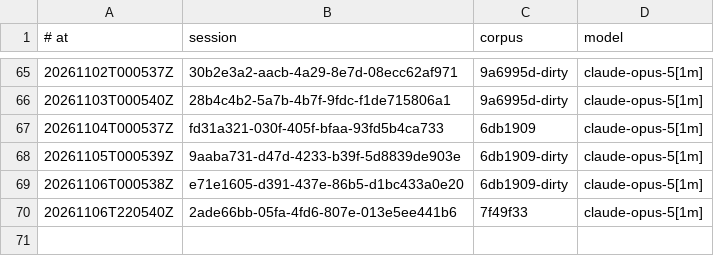
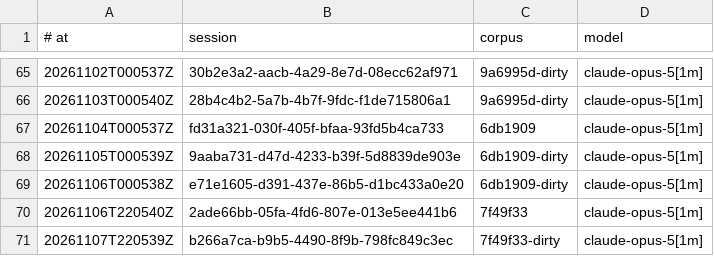
Before and after one commit to RearAdmiralPants/claudebrain-provenance, a TSV file: awakenings.tsv, drawn as a sheet; only a part is shown, gaps mark what is left out; the diff names each change by its address in the sheet, - before the commit and + after, or states it on an @@ line.

```diff
--- a/awakenings.tsv
+++ b/awakenings.tsv
+row 71: 20261107T220539Z | b266a7ca-b9b5-4490-8f9b-798fc849c3ec | 7f49f33-dirty | claude-opus-5[1m]
```
Also changed, not shown: chains.tsv, corpus.tsv, 3 other files.
